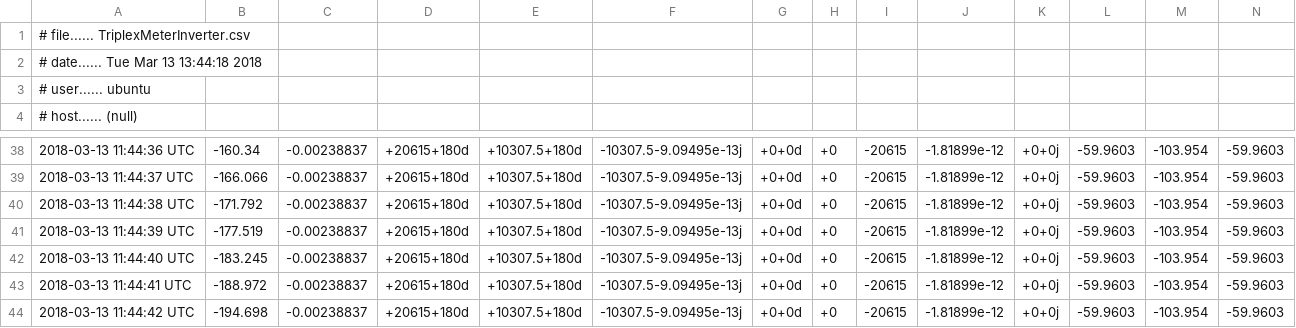
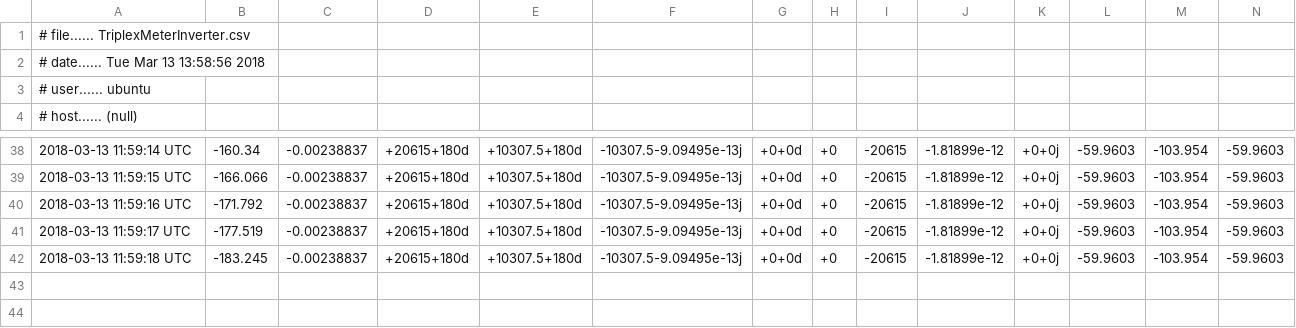
Before and after one commit to mafoti/blockchain-gridlabd, a CSV file: TriplexMeterInverter.csv, drawn as a sheet; only a part is shown, gaps mark what is left out; rows hold the shown columns only; the diff covers the shown part only; the diff names each change by its address in the sheet, - before the commit and + after, or states it on an @@ line.

```diff
--- a/TriplexMeterInverter.csv
+++ b/TriplexMeterInverter.csv
-A2: # date...... Tue Mar 13 13:44:18 2018
+A2: # date...... Tue Mar 13 13:58:56 2018
-A38: 2018-03-13 11:44:36 UTC
+A38: 2018-03-13 11:59:14 UTC
-A39: 2018-03-13 11:44:37 UTC
+A39: 2018-03-13 11:59:15 UTC
-A40: 2018-03-13 11:44:38 UTC
+A40: 2018-03-13 11:59:16 UTC
-A41: 2018-03-13 11:44:39 UTC
+A41: 2018-03-13 11:59:17 UTC
-A42: 2018-03-13 11:44:40 UTC
+A42: 2018-03-13 11:59:18 UTC
-row 43: 2018-03-13 11:44:41 UTC | -188.972 | -0.00238837 | +20615+180d | +10307.5+180d | -10307.5-9.09495e-13j | +0+0d | +0 | -20615 | -1.81899e-12 | +0+0j | -59.9603 | -103.954 | -59.9603
-row 44: 2018-03-13 11:44:42 UTC | -194.698 | -0.00238837 | +20615+180d | +10307.5+180d | -10307.5-9.09495e-13j | +0+0d | +0 | -20615 | -1.81899e-12 | +0+0j | -59.9603 | -103.954 | -59.9603
```
Also changed, not shown: 28 edited cells elsewhere in this file, TripexNode645.csv, TriplexMeterHouse.csv, 7 other files.
